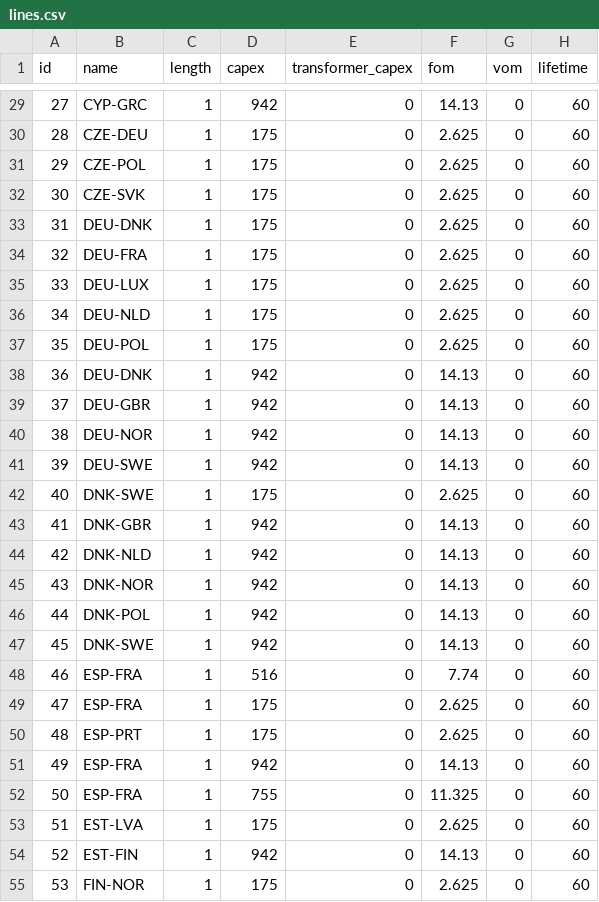
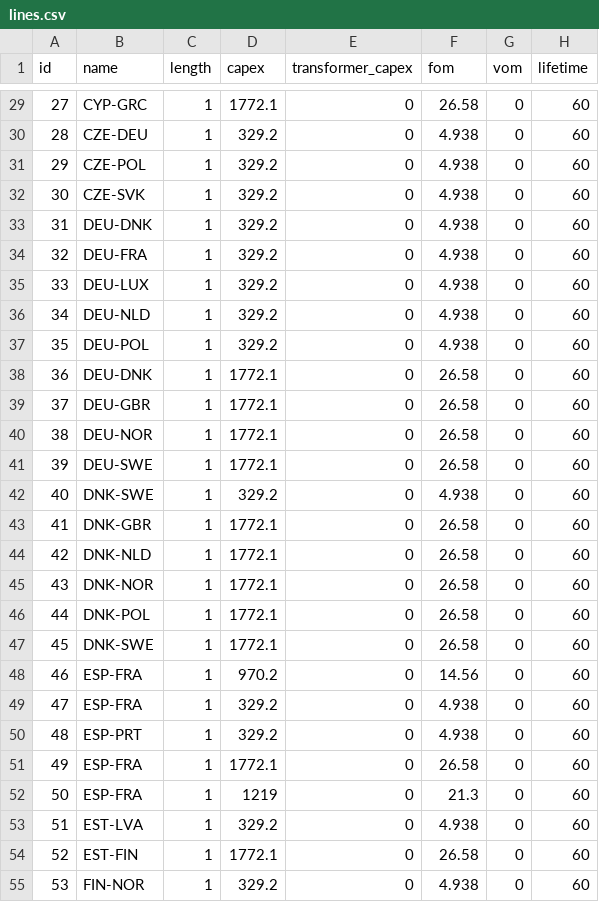
Before and after one commit to HThawley/FIRMEurope, a CSV file: inputs/config/lines.csv, drawn as a sheet; only a part is shown, gaps mark what is left out; the diff covers the shown part only; the diff names each change by its address in the sheet, - before the commit and + after, or states it on an @@ line.

```diff
--- a/inputs/config/lines.csv
+++ b/inputs/config/lines.csv
-D29 (capex): 942
+D29 (capex): 1772.1
-F29 (fom): 14.13
+F29 (fom): 26.58
-D30:D37 (capex): 175
+D30:D37 (capex): 329.2
-F30:F37 (fom): 2.625
+F30:F37 (fom): 4.938
-D38:D41 (capex): 942
+D38:D41 (capex): 1772.1
-F38:F41 (fom): 14.13
+F38:F41 (fom): 26.58
-D42 (capex): 175
+D42 (capex): 329.2
-F42 (fom): 2.625
+F42 (fom): 4.938
-D43:D47 (capex): 942
+D43:D47 (capex): 1772.1
-F43:F47 (fom): 14.13
+F43:F47 (fom): 26.58
-D48 (capex): 516
+D48 (capex): 970.2
-F48 (fom): 7.74
+F48 (fom): 14.56
-D49:D50 (capex): 175
+D49:D50 (capex): 329.2
-F49:F50 (fom): 2.625
+F49:F50 (fom): 4.938
-D51 (capex): 942
+D51 (capex): 1772.1
-F51 (fom): 14.13
+F51 (fom): 26.58
-D52 (capex): 755
+D52 (capex): 1219
-F52 (fom): 11.325
+F52 (fom): 21.3
-D53 (capex): 175
+D53 (capex): 329.2
-F53 (fom): 2.625
+F53 (fom): 4.938
-D54 (capex): 942
+D54 (capex): 1772.1
-F54 (fom): 14.13
+F54 (fom): 26.58
-D55 (capex): 175
+D55 (capex): 329.2
-F55 (fom): 2.625
+F55 (fom): 4.938
```
Also changed, not shown: 122 edited cells elsewhere in this file, inputs/config/fuels.csv, inputs/config/generators.csv, 1 other file.
